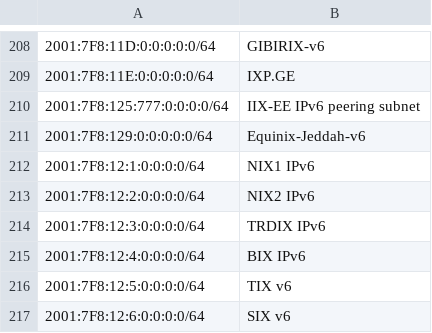
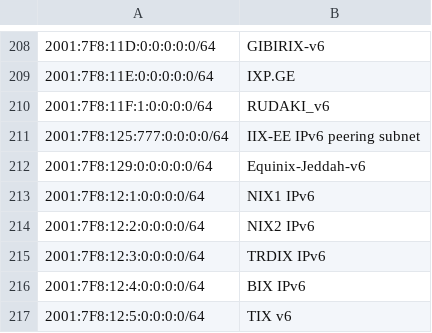
Before and after one commit to haensen/ix-networks, a CSV file: ix_ip6.csv, drawn as a sheet; only a part is shown, gaps mark what is left out; the shorter side is filled out with more unchanged rows; the diff names each change by its address in the sheet, - before the commit and + after, or states it on an @@ line.

```diff
--- a/ix_ip6.csv
+++ b/ix_ip6.csv
+row 210: 2001:7F8:11F:1:0:0:0:0/64 | RUDAKI_v6
```
Also changed, not shown: ix_ip4.csv.
